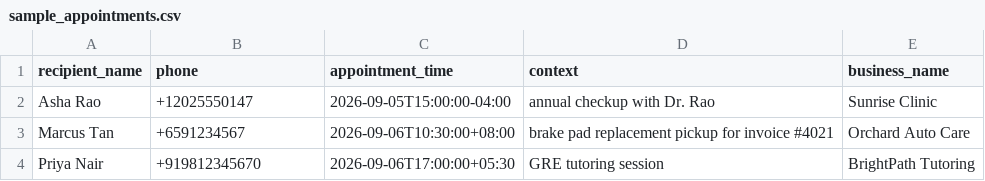
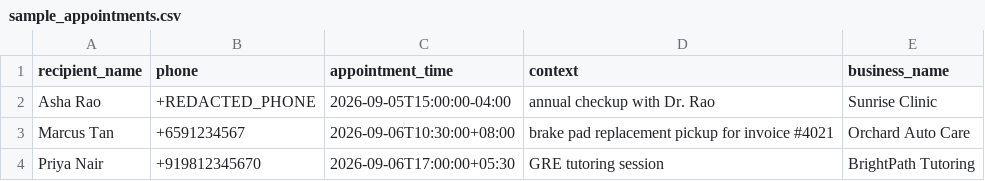
Before and after one commit to Lazvyn/Liya-x-Call-E, a CSV file: hackathon-submission/skills/appointment-call-confirm/assets/sample_appointments.csv, drawn as a sheet.

Commit message:
docs: fill in PR URL and email for CALL-E submission, add examples/tests

```diff
--- a/hackathon-submission/skills/appointment-call-confirm/assets/sample_appointments.csv
+++ b/hackathon-submission/skills/appointment-call-confirm/assets/sample_appointments.csv
@@ -1,3 +1,3 @@
 recipient_name,phone,appointment_time,context,business_name
-Asha Rao,+12025550147,2026-09-05T15:00:00-04:00,annual checkup with Dr. Rao,Sunrise Clinic
+Asha Rao,+REDACTED_PHONE,2026-09-05T15:00:00-04:00,annual checkup with Dr. Rao,Sunrise Clinic
 Marcus Tan,+6591234567,2026-09-06T10:30:00+08:00,brake pad replacement pickup for invoice #4021,Orchard Auto Care
```
Also changed, not shown: 7 other files.
